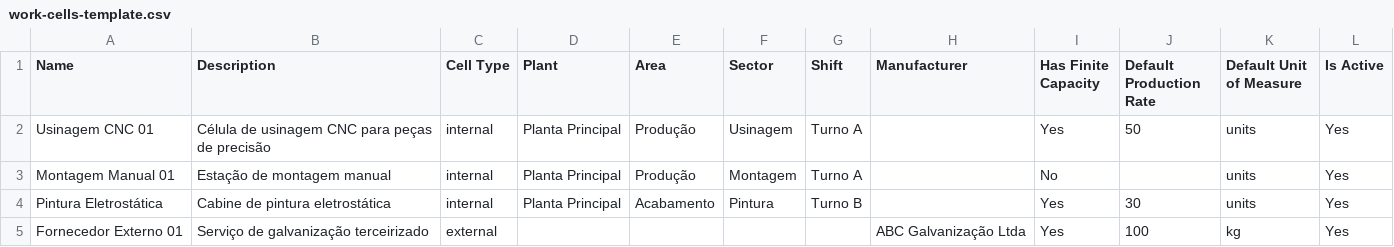
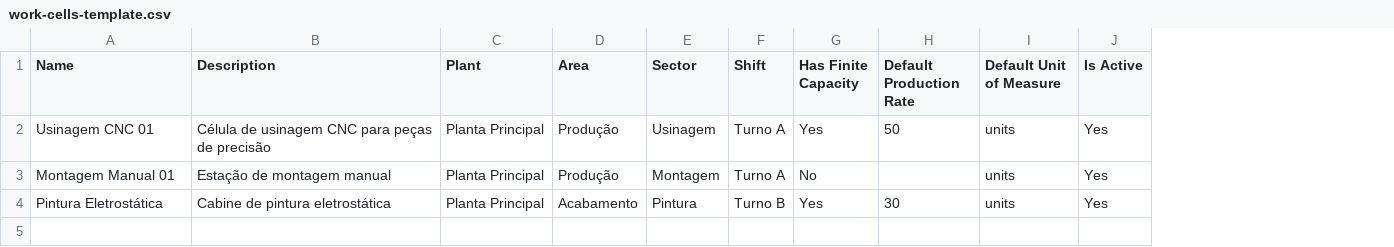
Before and after one commit to db-puzzle/maintenance-OS, a CSV file: public/templates/work-cells-template.csv, drawn as a sheet; the diff names each change by its address in the sheet, - before the commit and + after, or states it on an @@ line.

```diff
--- a/public/templates/work-cells-template.csv
+++ b/public/templates/work-cells-template.csv
-column C (Cell Type), rows 2-4: all internal
-column H (Manufacturer), empty
-row 5: Fornecedor Externo 01 | Serviço de galvanização terceirizado | external |  |  |  |  | ABC Galvanização Ltda | Yes | 100 | kg | Yes
```
Also changed, not shown: 31 other files.
